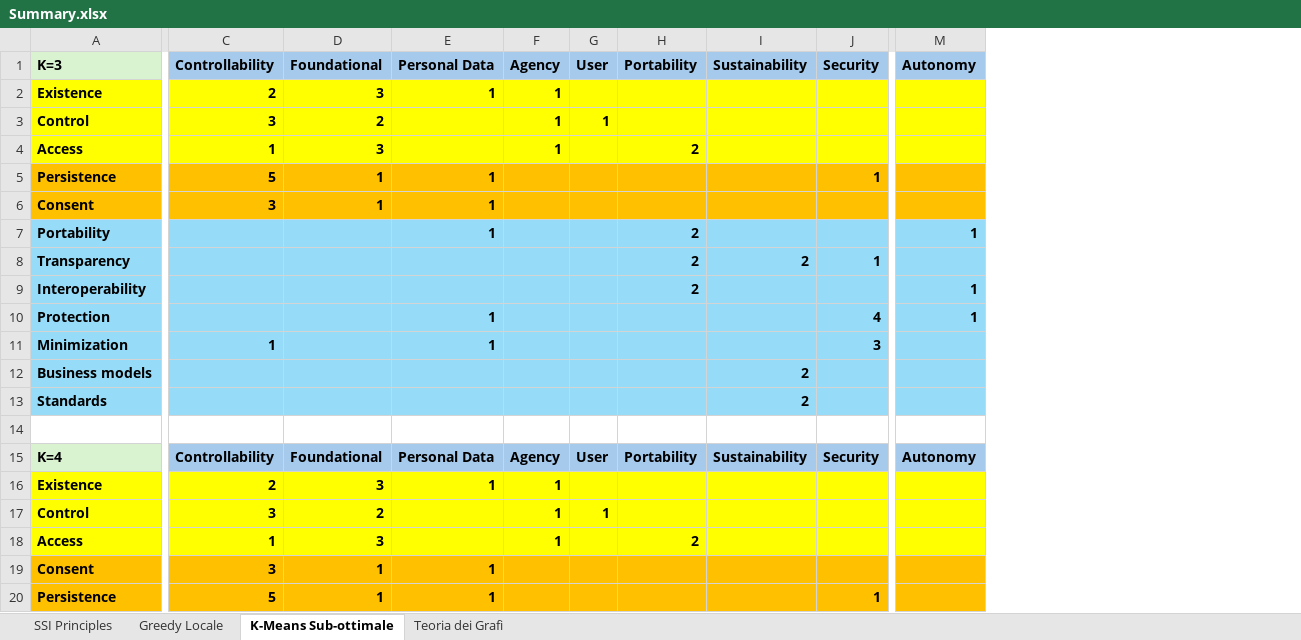
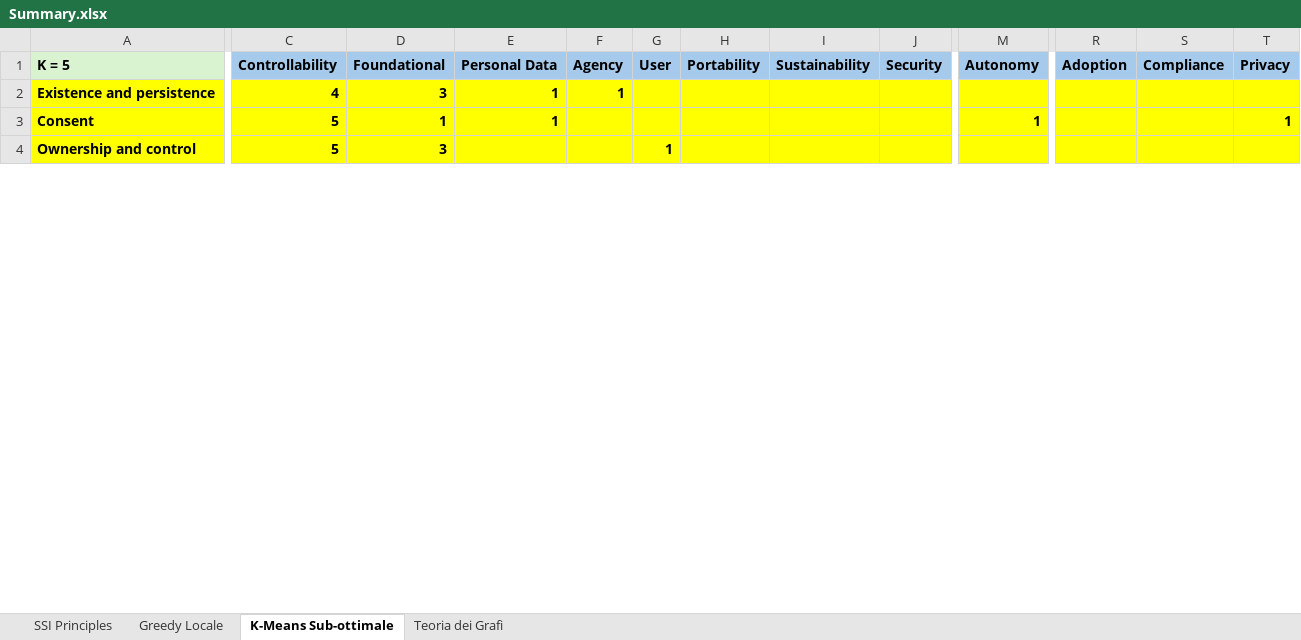
Before and after one commit to cristianlepore/Self-Sovereign-Identity, an Excel workbook: Definition/Tables/Principles_classification/Summary.xlsx, sheet K-Means Sub-ottimale, drawn as a sheet; only a part is shown, gaps mark what is left out; values as stored, in another font and other column widths than the file's, no borders; removed rows and columns are numbered as before the commit, all else as after; rows hold the shown columns only; the diff covers the shown part only; the diff names each change by its address in the sheet, - before the commit and + after, or states it on an @@ line.

```diff
--- a/Definition/Tables/Principles_classification/Summary.xlsx (sheet K-Means Sub-ottimale)
+++ b/Definition/Tables/Principles_classification/Summary.xlsx (sheet K-Means Sub-ottimale)
-column A (K=3), row 2: Existence; row 5: Persistence
+column A (K = 5), rows 2-4: Existence and persistence | Consent | Ownership and control
+column R (Adoption), empty
+column S (Compliance), empty
+column T (Privacy), row 3: 1
-C2 (Controllability): 2
+C2 (Controllability): 4
-row 3: Control | 3 | 2 |  | 1 | 1
-row 4: Access | 1 | 3 |  | 1 |  | 2
-C3:M3 fill: #FFC000
+C3:M3 fill: #FFFF00
-J3 (Security): 1
+J3 (Security): (empty)
-M3 (Autonomy): (empty)
+M3 (Autonomy): 1
-row 6: Consent | 3 | 1 | 1
-row 7: Portability |  |  | 1 |  |  | 2 |  |  | 1
-row 8: Transparency |  |  |  |  |  | 2 | 2 | 1
-row 9: Interoperability |  |  |  |  |  | 2 |  |  | 1
-row 10: Protection |  |  | 1 |  |  |  |  | 4 | 1
-row 11: Minimization | 1 |  | 1 |  |  |  |  | 3
-row 12: Business models |  |  |  |  |  |  | 2
-row 13: Standards |  |  |  |  |  |  | 2
-row 4: (empty)
+row 4: Ownership and control | 5 | 3 |  |  | 1
-C4:M4 fill: none
+C4:M4 fill: #FFFF00
-row 15: K=4 | Controllability | Foundational | Personal Data | Agency | User | Portability | Sustainability | Security | Autonomy
-row 16: Existence | 2 | 3 | 1 | 1
-row 17: Control | 3 | 2 |  | 1 | 1
-row 18: Access | 1 | 3 |  | 1 |  | 2
-row 19: Consent | 3 | 1 | 1
-row 20: Persistence | 5 | 1 | 1 |  |  |  |  | 1
```
Also changed, not shown: 7 added rows, 30 removed rows, 16 edited cells and cell formats elsewhere in this sheet, sheet Teoria dei Grafi, sheet Greedy Locale, 3 other files.
